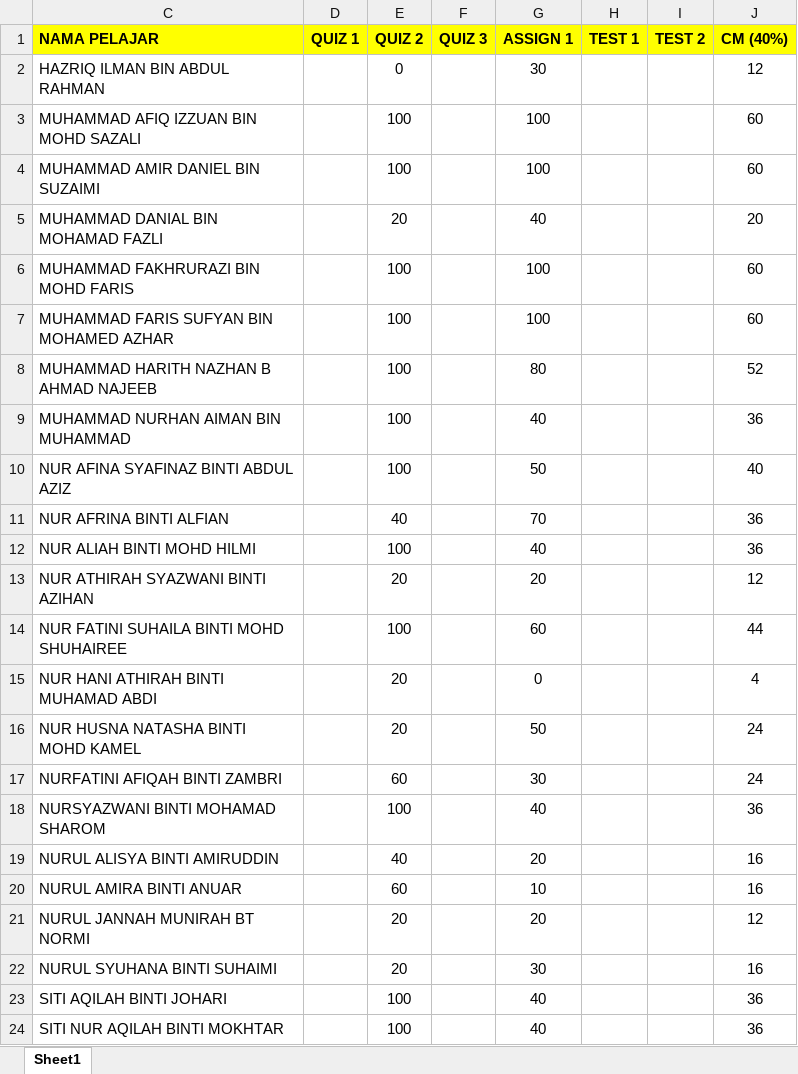
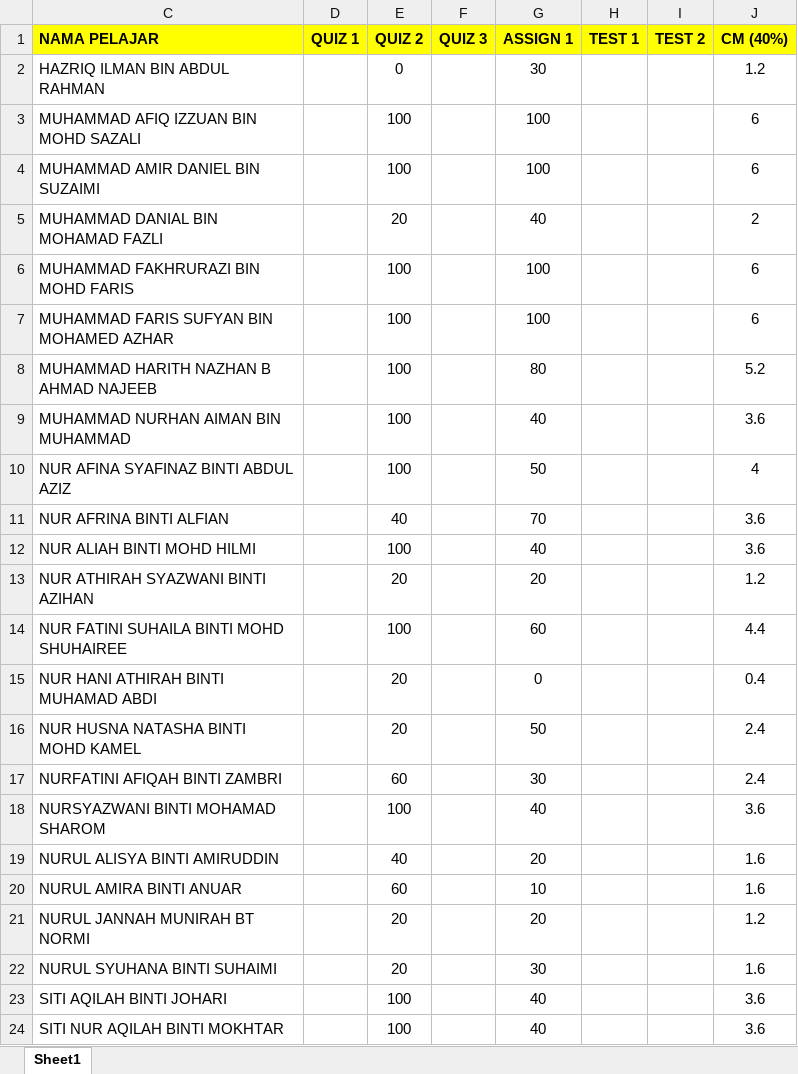
Before and after one commit to ariff118/kamansor.github.io, an Excel workbook: files/20212/MAT112_KBA1111E.xlsx, sheet Sheet1, drawn as a sheet; values as stored, in another font and other column widths than the file's, no borders; the diff names each change by its address in the sheet, - before the commit and + after, or states it on an @@ line.

```diff
--- a/files/20212/MAT112_KBA1111E.xlsx (sheet Sheet1)
+++ b/files/20212/MAT112_KBA1111E.xlsx (sheet Sheet1)
-J2 (CM (40%)): 12
+J2 (CM (40%)): 1.2
-J3:J4 (CM (40%)): 60
+J3:J4 (CM (40%)): 6
-J5 (CM (40%)): 20
+J5 (CM (40%)): 2
-J6:J7 (CM (40%)): 60
+J6:J7 (CM (40%)): 6
-J8 (CM (40%)): 52
+J8 (CM (40%)): 5.2
-J9 (CM (40%)): 36
+J9 (CM (40%)): 3.6
-J10 (CM (40%)): 40
+J10 (CM (40%)): 4
-J11:J12 (CM (40%)): 36
+J11:J12 (CM (40%)): 3.6
-J13 (CM (40%)): 12
+J13 (CM (40%)): 1.2
-J14 (CM (40%)): 44
+J14 (CM (40%)): 4.4
-J15 (CM (40%)): 4
+J15 (CM (40%)): 0.4
-J16:J17 (CM (40%)): 24
+J16:J17 (CM (40%)): 2.4
-J18 (CM (40%)): 36
+J18 (CM (40%)): 3.6
-J19:J20 (CM (40%)): 16
+J19:J20 (CM (40%)): 1.6
-J21 (CM (40%)): 12
+J21 (CM (40%)): 1.2
-J22 (CM (40%)): 16
+J22 (CM (40%)): 1.6
-J23:J24 (CM (40%)): 36
+J23:J24 (CM (40%)): 3.6
```
Also changed, not shown: 1 other file.
